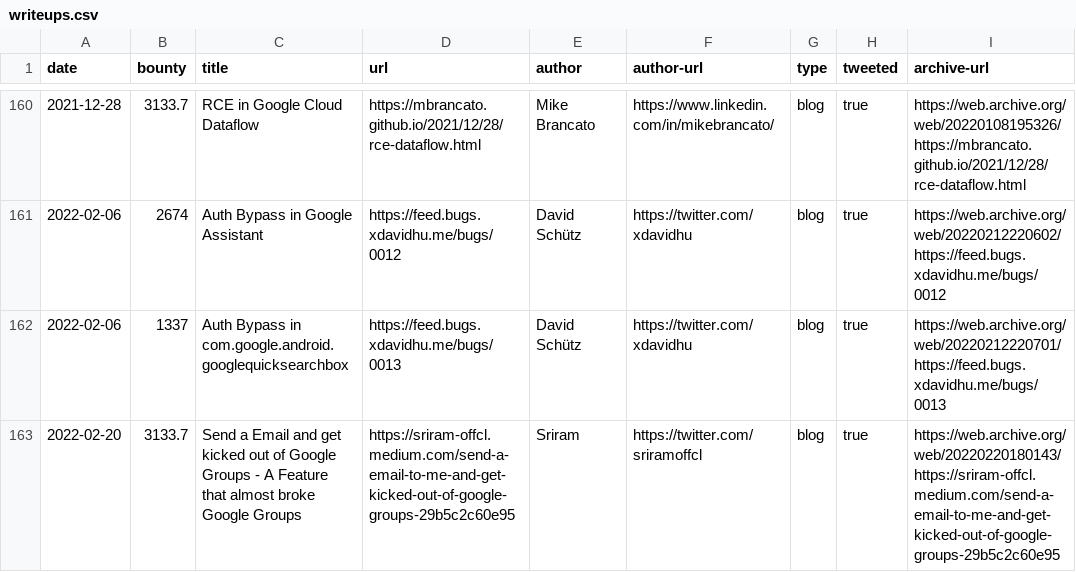
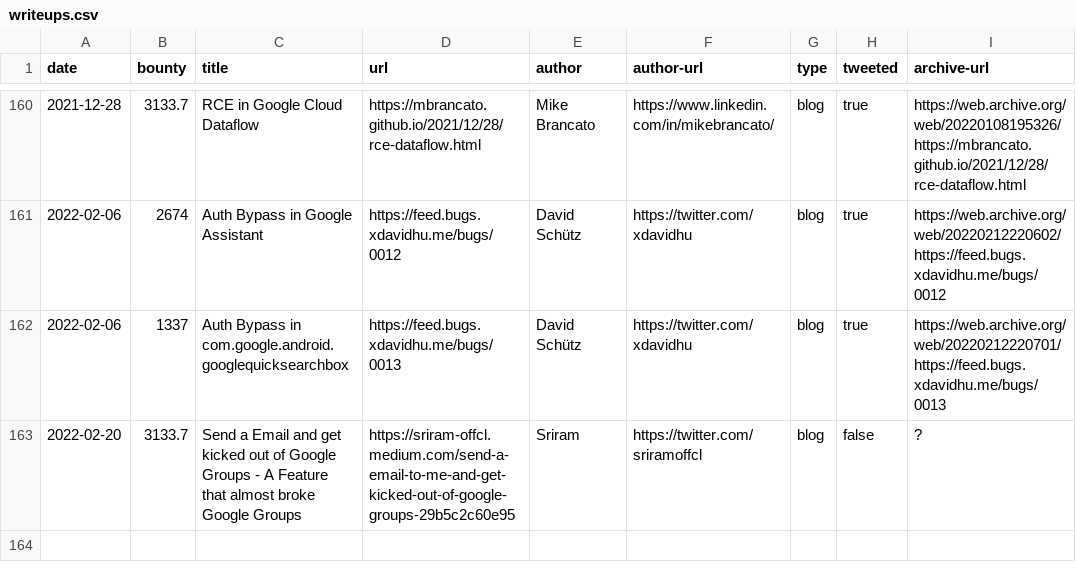
Before and after one commit to xdavidhu/awesome-google-vrp-writeups, a CSV file: writeups.csv, drawn as a sheet; only a part is shown, gaps mark what is left out.

Commit message:
Update CSV syntax

```diff
--- a/writeups.csv
+++ b/writeups.csv
@@ -162,2 +162,2 @@ date,bounty,title,url,author,author-url,type,tweeted,archive-url
 2022-02-06,1337,Auth Bypass in com.google.android.googlequicksearchbox,https://feed.bugs.xdavidhu.me/bugs/0013,David Schütz,https://twitter.com/xdavidhu,blog,true,https://web.archive.org/web/20220212220701/https://feed.bugs.xdavidhu.me/bugs/0013
-2022-02-20,3133.7,Send a Email and get kicked out of Google Groups - A Feature that almost broke Google Groups,https://sriram-offcl.medium.com/send-a-email-to-me-and-get-kicked-out-of-google-groups-29b5c2c60e95,Sriram,https://twitter.com/sriramoffcl,blog,true,https://web.archive.org/web/20220220180143/https://sriram-offcl.medium.com/send-a-email-to-me-and-get-kicked-out-of-google-groups-29b5c2c60e95
+2022-02-20,3133.7,Send a Email and get kicked out of Google Groups - A Feature that almost broke Google Groups,https://sriram-offcl.medium.com/send-a-email-to-me-and-get-kicked-out-of-google-groups-29b5c2c60e95,Sriram,https://twitter.com/sriramoffcl,blog,false,?
```
